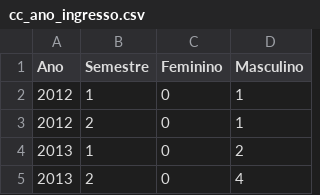
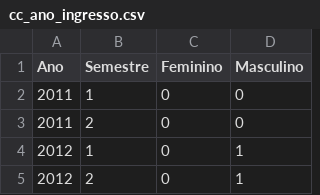
Before and after one commit to camillapd/UFFMulheres, a CSV file: public/assets/data/graduacao/computacao/cc_ano_ingresso.csv, drawn as a sheet; only a part is shown; the shorter side is filled out with more unchanged rows; the diff names each change by its address in the sheet, - before the commit and + after, or states it on an @@ line.

```diff
--- a/public/assets/data/graduacao/computacao/cc_ano_ingresso.csv
+++ b/public/assets/data/graduacao/computacao/cc_ano_ingresso.csv
+row 2: 2011 | 1 | 0 | 0
+row 3: 2011 | 2 | 0 | 0
```
Also changed, not shown: public/assets/data/graduacao/informacao/si_ano_ingresso.csv, public/assets/data/graduacao/sistemas/sc_ano_ingresso.csv.
